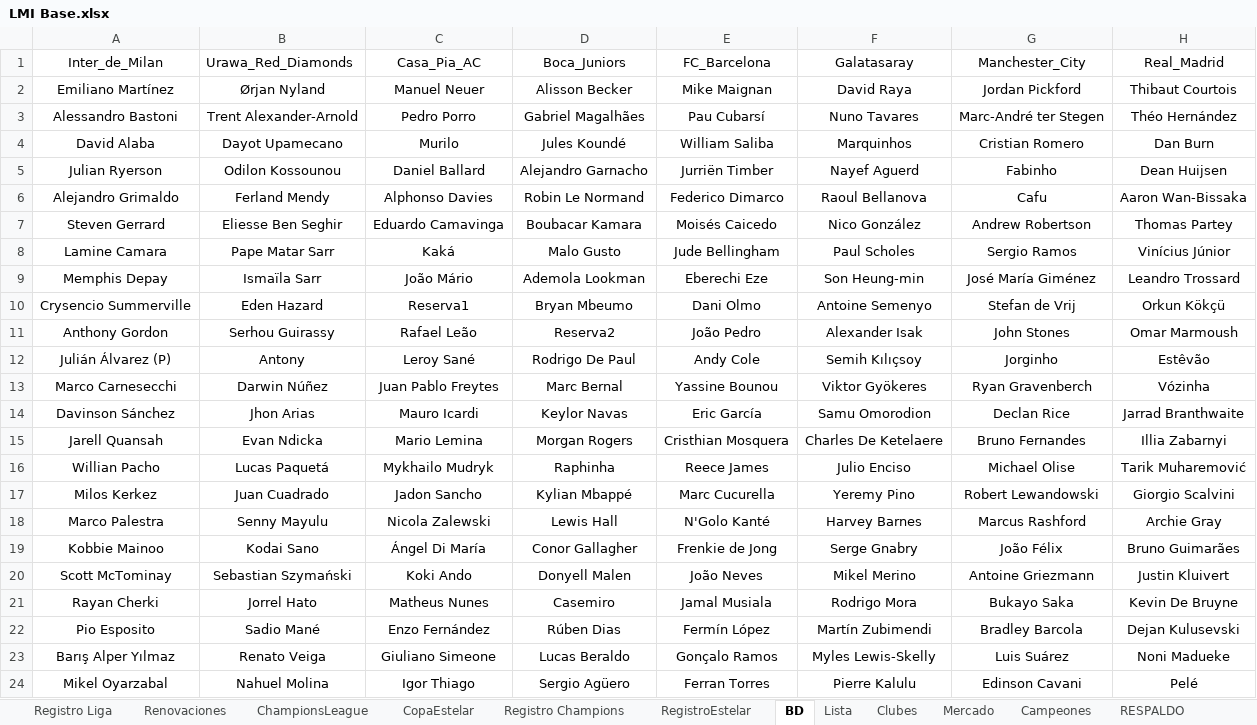
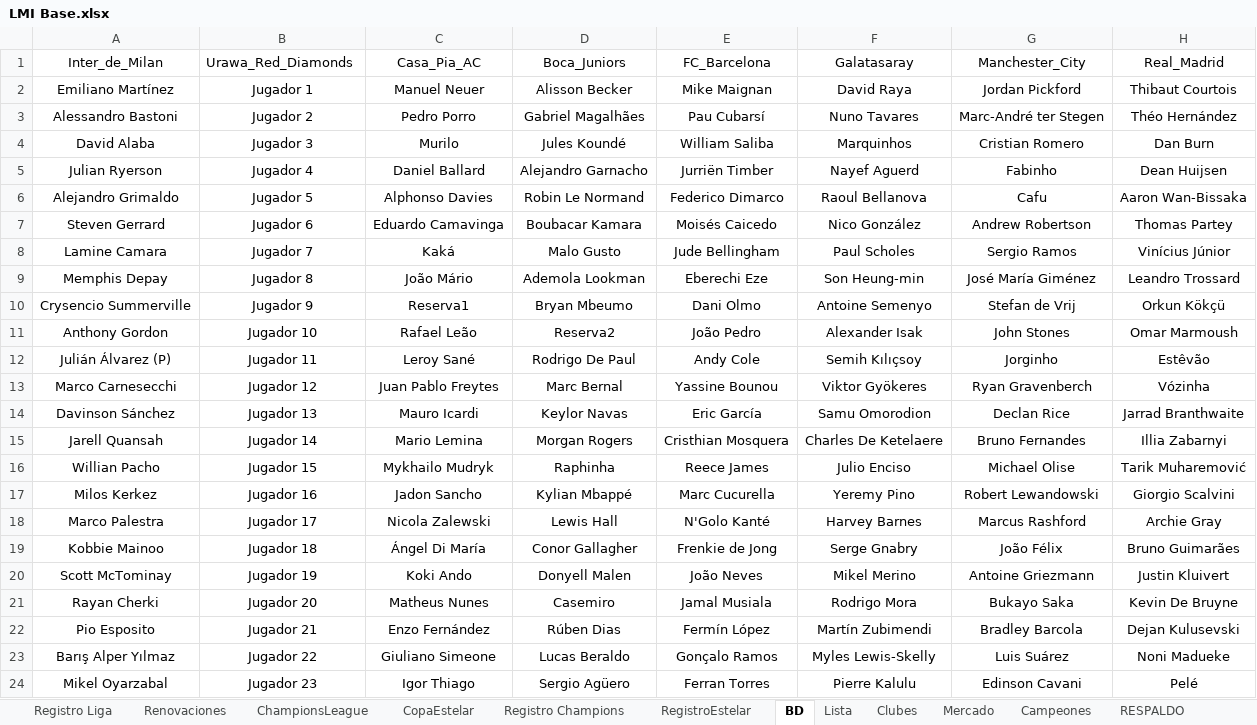
Before and after one commit to DekaosSv/LMI---Plataforma, an Excel workbook: LMI Base.xlsx, sheet BD, drawn as a sheet; only a part is shown; values as stored, in another font and other column widths than the file's, no borders; the diff names each change by its address in the sheet, - before the commit and + after, or states it on an @@ line.

```diff
--- a/LMI Base.xlsx (sheet BD)
+++ b/LMI Base.xlsx (sheet BD)
-B2 (Urawa_Red_Diamonds): Ørjan Nyland
+B2 (Urawa_Red_Diamonds): Jugador 1
-B3 (Urawa_Red_Diamonds): Trent Alexander-Arnold
+B3 (Urawa_Red_Diamonds): Jugador 2
-B4 (Urawa_Red_Diamonds): Dayot Upamecano
+B4 (Urawa_Red_Diamonds): Jugador 3
-B5 (Urawa_Red_Diamonds): Odilon Kossounou
+B5 (Urawa_Red_Diamonds): Jugador 4
-B6 (Urawa_Red_Diamonds): Ferland Mendy
+B6 (Urawa_Red_Diamonds): Jugador 5
-B7 (Urawa_Red_Diamonds): Eliesse Ben Seghir
+B7 (Urawa_Red_Diamonds): Jugador 6
-B8 (Urawa_Red_Diamonds): Pape Matar Sarr
+B8 (Urawa_Red_Diamonds): Jugador 7
-B9 (Urawa_Red_Diamonds): Ismaïla Sarr
+B9 (Urawa_Red_Diamonds): Jugador 8
-B10 (Urawa_Red_Diamonds): Eden Hazard
+B10 (Urawa_Red_Diamonds): Jugador 9
-B11 (Urawa_Red_Diamonds): Serhou Guirassy
+B11 (Urawa_Red_Diamonds): Jugador 10
-B12 (Urawa_Red_Diamonds): Antony
+B12 (Urawa_Red_Diamonds): Jugador 11
-B13 (Urawa_Red_Diamonds): Darwin Núñez
+B13 (Urawa_Red_Diamonds): Jugador 12
-B14 (Urawa_Red_Diamonds): Jhon Arias
+B14 (Urawa_Red_Diamonds): Jugador 13
-B15 (Urawa_Red_Diamonds): Evan Ndicka
+B15 (Urawa_Red_Diamonds): Jugador 14
-B16 (Urawa_Red_Diamonds): Lucas Paquetá
+B16 (Urawa_Red_Diamonds): Jugador 15
-B17 (Urawa_Red_Diamonds): Juan Cuadrado
+B17 (Urawa_Red_Diamonds): Jugador 16
-B18 (Urawa_Red_Diamonds): Senny Mayulu
+B18 (Urawa_Red_Diamonds): Jugador 17
-B19 (Urawa_Red_Diamonds): Kodai Sano
+B19 (Urawa_Red_Diamonds): Jugador 18
-B20 (Urawa_Red_Diamonds): Sebastian Szymański
+B20 (Urawa_Red_Diamonds): Jugador 19
-B21 (Urawa_Red_Diamonds): Jorrel Hato
+B21 (Urawa_Red_Diamonds): Jugador 20
-B22 (Urawa_Red_Diamonds): Sadio Mané
+B22 (Urawa_Red_Diamonds): Jugador 21
-B23 (Urawa_Red_Diamonds): Renato Veiga
+B23 (Urawa_Red_Diamonds): Jugador 22
-B24 (Urawa_Red_Diamonds): Nahuel Molina
+B24 (Urawa_Red_Diamonds): Jugador 23
```
Also changed, not shown: sheet CopaEstelar, sheet Lista, 10 other files.
